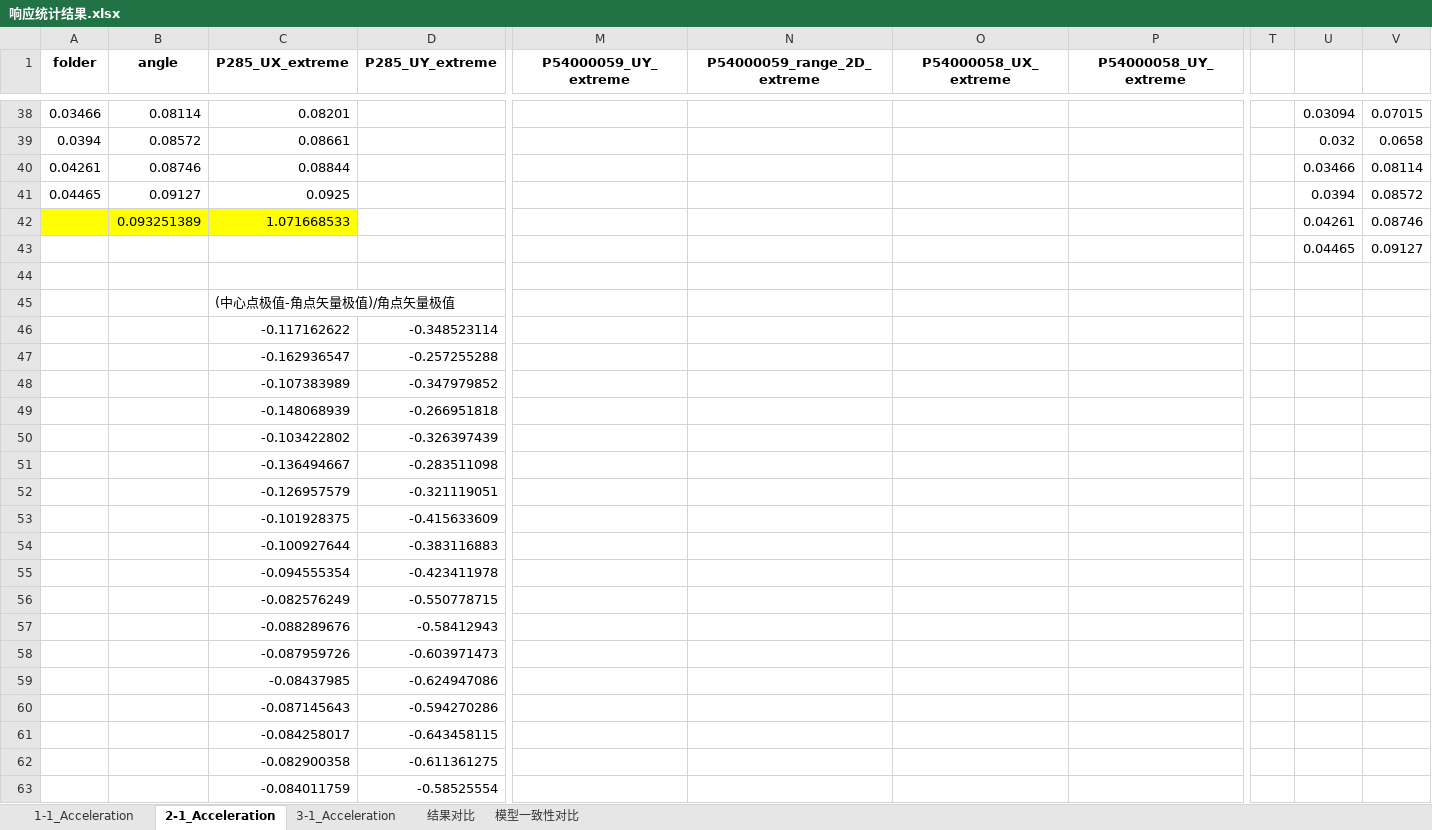
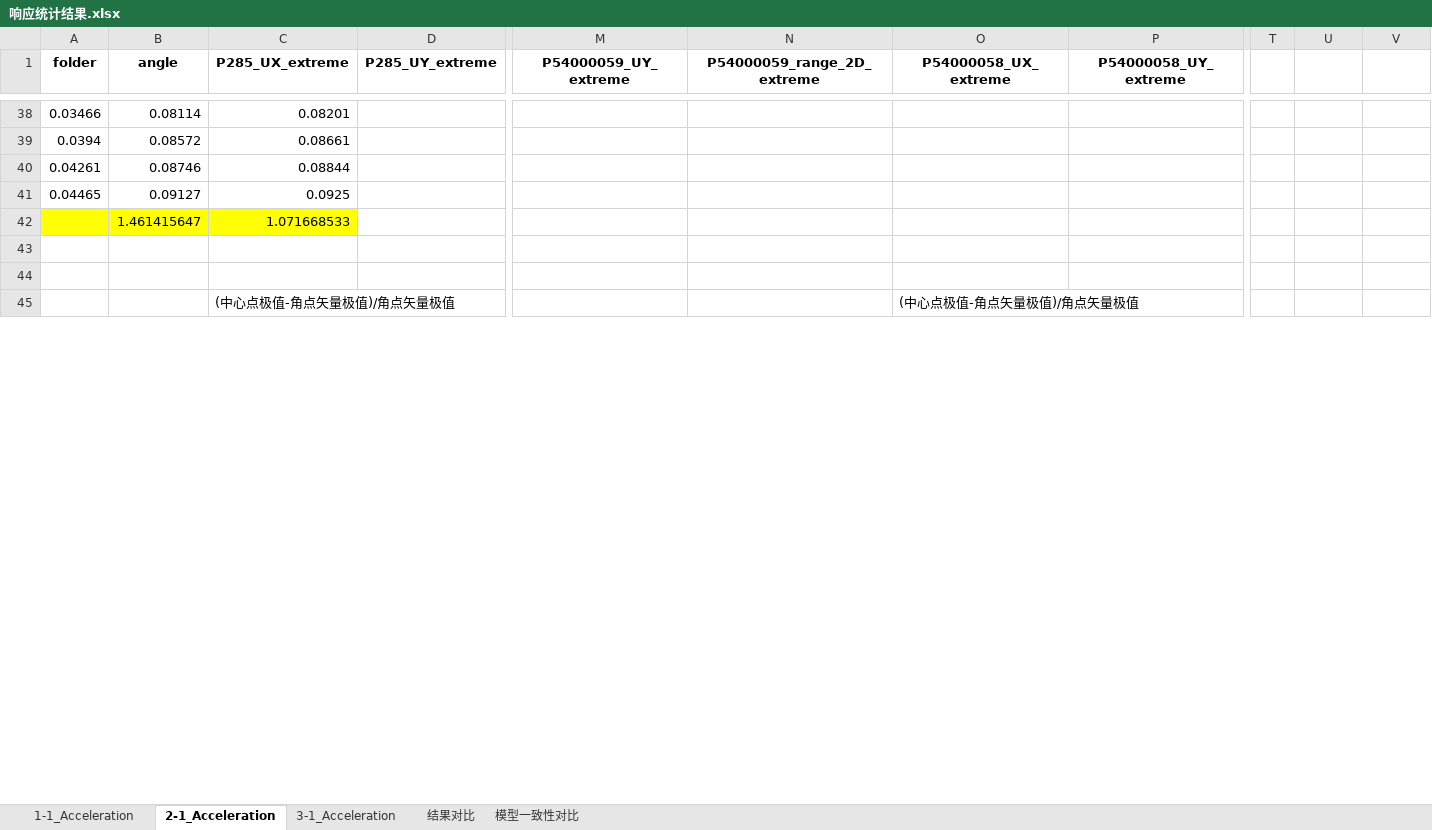
Before and after one commit to Yangjh94/corner-point-response, an Excel workbook: data/output/Timehistory_modal/响应统计结果.xlsx, sheet 2-1_Acceleration, drawn as a sheet; only a part is shown, gaps mark what is left out; values as stored, in another font and other column widths than the file's, no borders; charts and pictures not drawn; removed rows and columns are numbered as before the commit, all else as after; rows hold the shown columns only; the diff covers the shown part only; the diff names each change by its address in the sheet, - before the commit and + after, or states it on an @@ line.

```diff
--- a/data/output/Timehistory_modal/响应统计结果.xlsx (sheet 2-1_Acceleration)
+++ b/data/output/Timehistory_modal/响应统计结果.xlsx (sheet 2-1_Acceleration)
-U38: 0.03094
+U38: (empty)
-V38: 0.07015
+V38: (empty)
-U39: 0.032
+U39: (empty)
-V39: 0.0658
+V39: (empty)
-U40: 0.03466
+U40: (empty)
-V40: 0.08114
+V40: (empty)
-U41: 0.0394
+U41: (empty)
-V41: 0.08572
+V41: (empty)
-B42 (angle): 0.093251389
+B42 (angle): 1.461415647
-U42: 0.04261
+U42: (empty)
-V42: 0.08746
+V42: (empty)
-row 43:  |  |  |  |  |  |  |  |  | 0.04465 | 0.09127
+row 44: (empty)
-O45 (P54000058_UX_extreme): (empty)
+O45 (P54000058_UX_extreme): (中心点极值-角点矢量极值)/角点矢量极值
-row 46:  |  | -0.117162622 | -0.348523114
-row 47:  |  | -0.162936547 | -0.257255288
-row 48:  |  | -0.107383989 | -0.347979852
-row 49:  |  | -0.148068939 | -0.266951818
-row 50:  |  | -0.103422802 | -0.326397439
-row 51:  |  | -0.136494667 | -0.283511098
-row 52:  |  | -0.126957579 | -0.321119051
-row 53:  |  | -0.101928375 | -0.415633609
-row 54:  |  | -0.100927644 | -0.383116883
-row 55:  |  | -0.094555354 | -0.423411978
-row 56:  |  | -0.082576249 | -0.550778715
-row 57:  |  | -0.088289676 | -0.58412943
-row 58:  |  | -0.087959726 | -0.603971473
-row 59:  |  | -0.08437985 | -0.624947086
-row 60:  |  | -0.087145643 | -0.594270286
-row 61:  |  | -0.084258017 | -0.643458115
-row 62:  |  | -0.082900358 | -0.611361275
-row 63:  |  | -0.084011759 | -0.58525554
```
Also changed, not shown: 19 added rows, 1 removed row and 64 edited cells elsewhere in this sheet, sheet 结果对比, sheet 3-1_Acceleration, sheet 1-1_Acceleration, charts or pictures, 2 other files.
